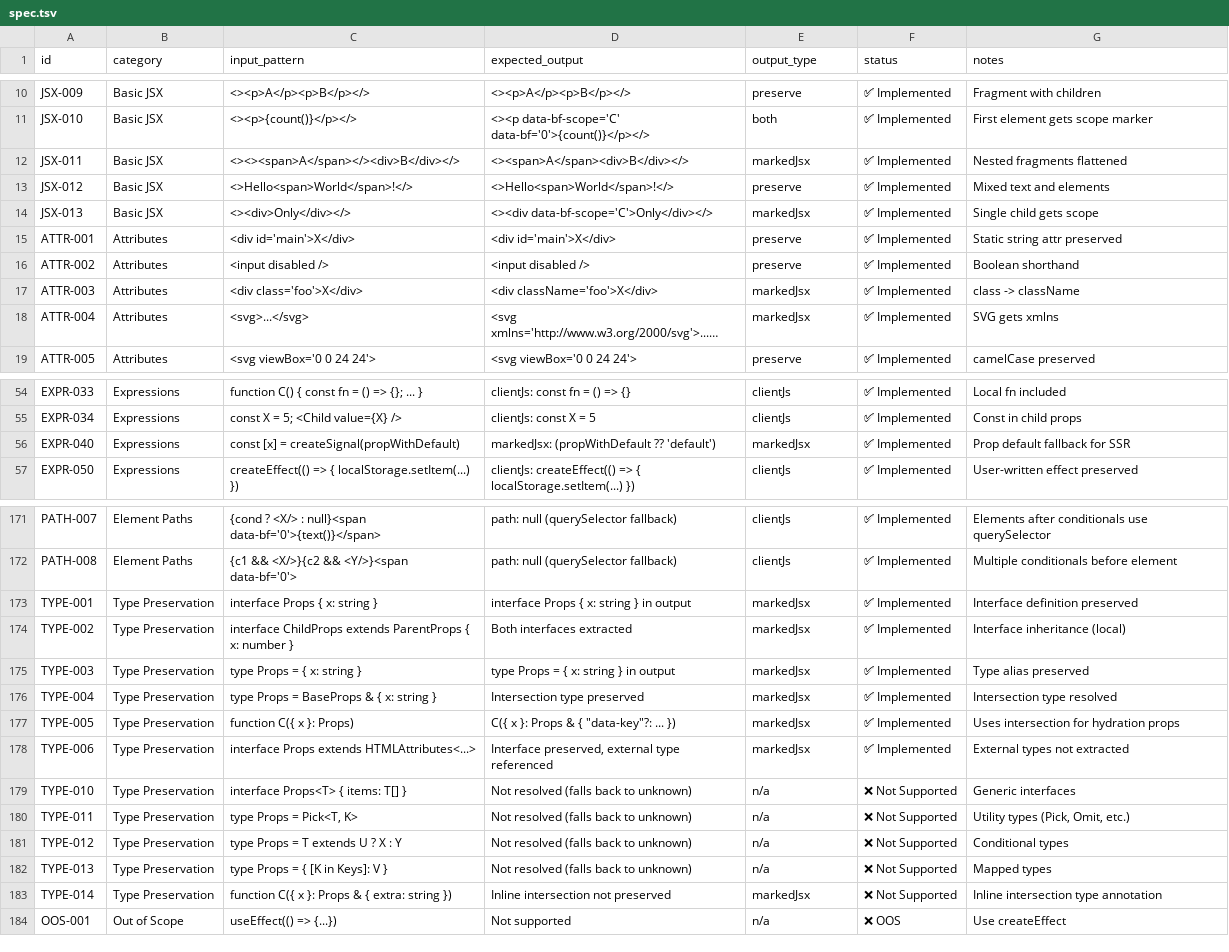
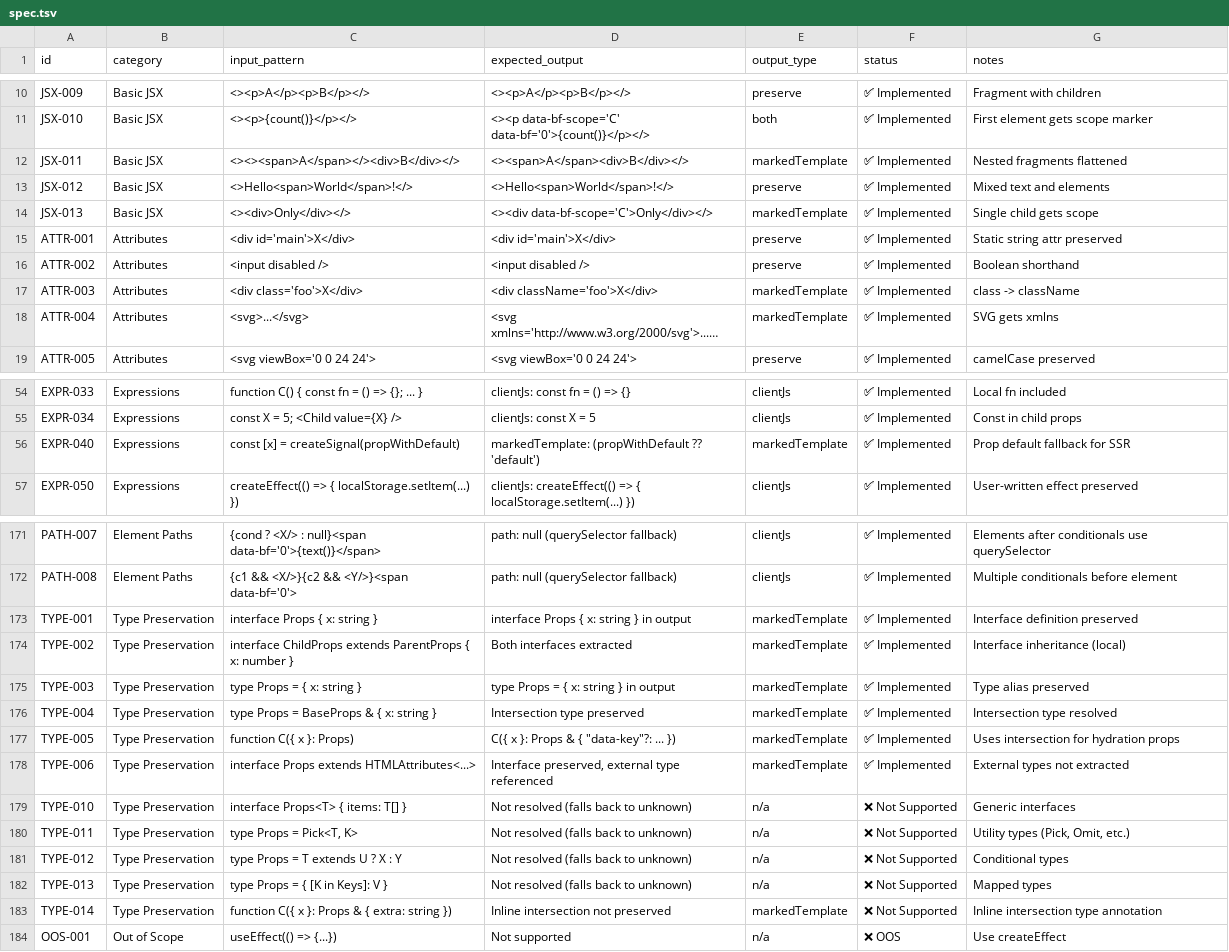
Before and after one commit to kfly8/barefootjs, a TSV file: spec/spec.tsv, drawn as a sheet; only a part is shown, gaps mark what is left out; long unchanged cells end in …; the diff covers the shown part only; the diff names each change by its address in the sheet, - before the commit and + after, or states it on an @@ line.

```diff
--- a/spec/spec.tsv
+++ b/spec/spec.tsv
-E12 (output_type): markedJsx
+E12 (output_type): markedTemplate
-E14 (output_type): markedJsx
+E14 (output_type): markedTemplate
-E17:E18 (output_type): markedJsx
+E17:E18 (output_type): markedTemplate
-D56 (expected_output): markedJsx: (propWithDefault ?? 'default')
+D56 (expected_output): markedTemplate: (propWithDefault ?? 'default')
-E56 (output_type): markedJsx
+E56 (output_type): markedTemplate
-E173:E178 (output_type): markedJsx
+E173:E178 (output_type): markedTemplate
-E183 (output_type): markedJsx
+E183 (output_type): markedTemplate
```
Also changed, not shown: 19 edited cells elsewhere in this file, 13 other files.
